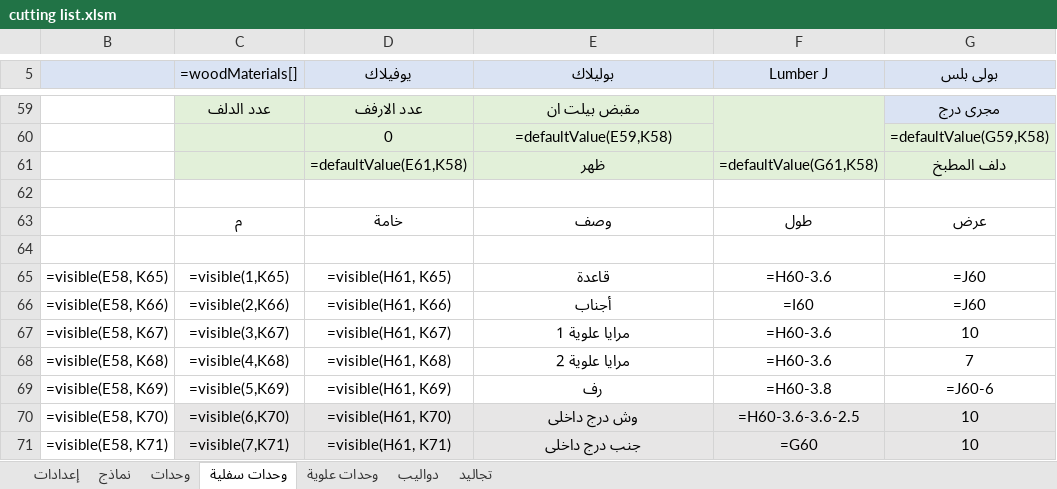
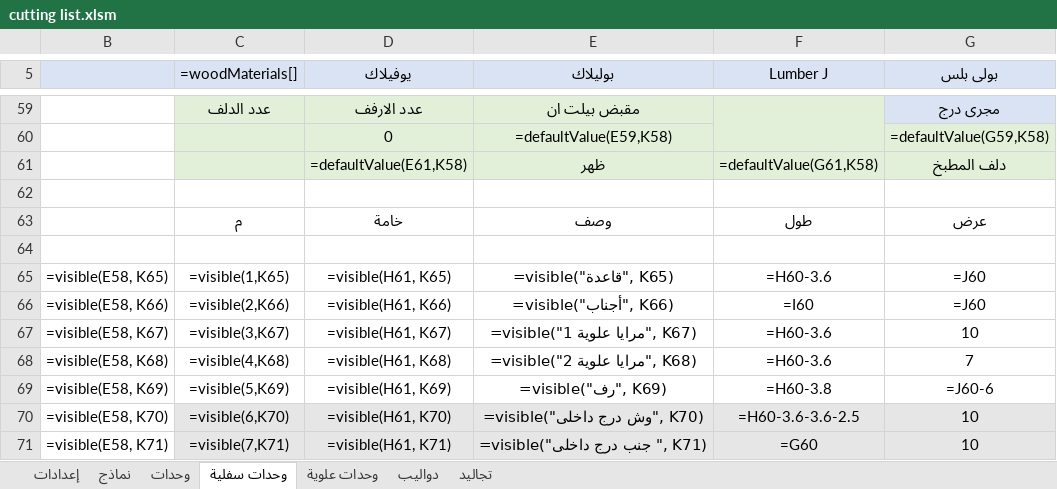
Before and after one commit to ahmed-elbehairy7/dwedar-cutting-list, an Excel workbook: cutting list.xlsm, sheet وحدات سفلية, drawn as a sheet; only a part is shown, gaps mark what is left out; values as stored, in another font and other column widths than the file's, no borders; formulas are shown in place of their values; charts and pictures not drawn; the diff covers the shown part only; the diff names each change by its address in the sheet, - before the commit and + after, or states it on an @@ line.

Commit message:
updated e columns

```diff
--- a/cutting list.xlsm (sheet وحدات سفلية)
+++ b/cutting list.xlsm (sheet وحدات سفلية)
-E65 (بوليلاك): قاعدة
+E65 (بوليلاك): =visible("قاعدة", K65)
-E66 (بوليلاك): أجناب
+E66 (بوليلاك): =visible("أجناب", K66)
-E67 (بوليلاك): مرايا علوية 1
+E67 (بوليلاك): =visible("مرايا علوية 1", K67)
-E68 (بوليلاك): مرايا علوية 2
+E68 (بوليلاك): =visible("مرايا علوية 2", K68)
-E69 (بوليلاك): رف
+E69 (بوليلاك): =visible("رف", K69)
-E70 (بوليلاك): وش درج داخلى
+E70 (بوليلاك): =visible("وش درج داخلى", K70)
-E71 (بوليلاك): جنب درج داخلى
+E71 (بوليلاك): =visible("جنب درج داخلى ", K71)
```
Also changed, not shown: 34 edited cells elsewhere in this sheet, sheet وحدات علوية, sheet دواليب, sheet تجاليد.
